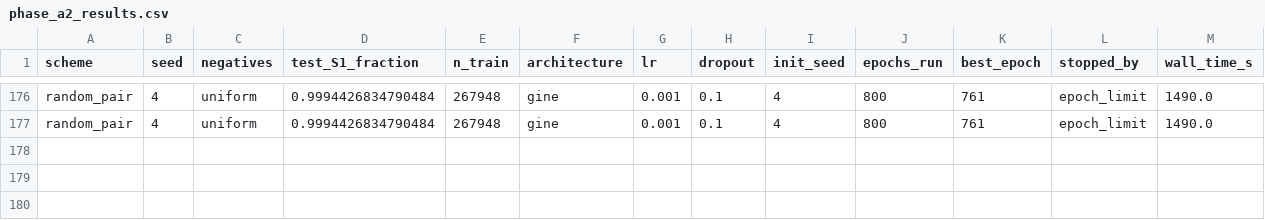
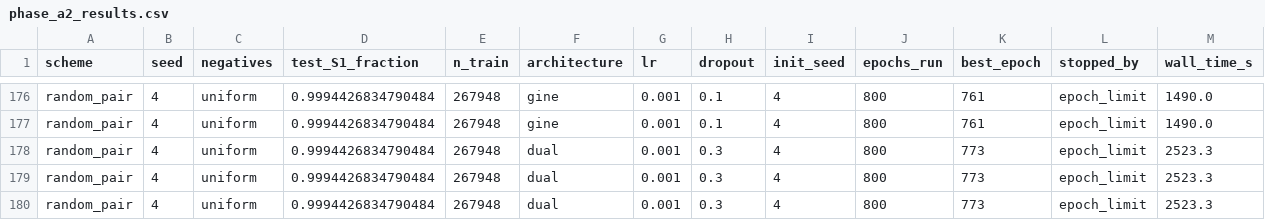
Before and after one commit to mametaeverzat014-cell/DDI-Net, a CSV file: reports/phase_a2_results.csv, drawn as a sheet; only a part is shown, gaps mark what is left out; rows hold the shown columns only; the diff names each change by its address in the sheet, - before the commit and + after, or states it on an @@ line.

```diff
--- a/reports/phase_a2_results.csv
+++ b/reports/phase_a2_results.csv
+row 178: random_pair | 4 | uniform | 0.9994426834790484 | 267948 | dual | 0.001 | 0.3 | 4 | 800 | 773 | epoch_limit | 2523.3
+row 179: random_pair | 4 | uniform | 0.9994426834790484 | 267948 | dual | 0.001 | 0.3 | 4 | 800 | 773 | epoch_limit | 2523.3
+row 180: random_pair | 4 | uniform | 0.9994426834790484 | 267948 | dual | 0.001 | 0.3 | 4 | 800 | 773 | epoch_limit | 2523.3
```
Also changed, not shown: 1 other file.
